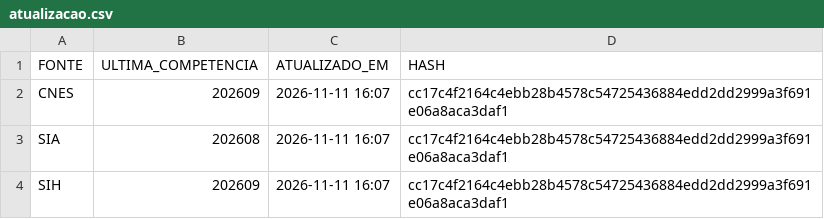
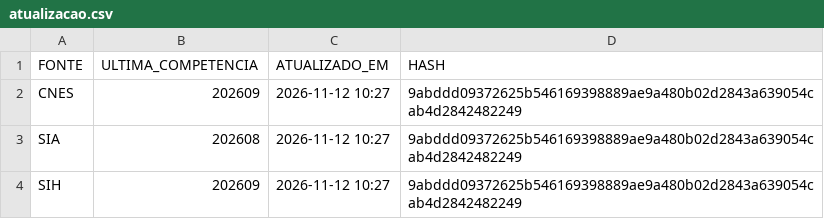
Before and after one commit to DGMOG-SES/informacoes-estrategicas-geres, a CSV file: dados/saida/atualizacao.csv, drawn as a sheet.

```diff
--- a/dados/saida/atualizacao.csv
+++ b/dados/saida/atualizacao.csv
@@ -1,4 +1,4 @@
 FONTE;ULTIMA_COMPETENCIA;ATUALIZADO_EM;HASH
-CNES;202609;2026-11-11 16:07;cc17c4f2164c4ebb28b4578c54725436884edd2dd2999a3f691e06a8aca3daf1
-SIA;202608;2026-11-11 16:07;cc17c4f2164c4ebb28b4578c54725436884edd2dd2999a3f691e06a8aca3daf1
-SIH;202609;2026-11-11 16:07;cc17c4f2164c4ebb28b4578c54725436884edd2dd2999a3f691e06a8aca3daf1
+CNES;202609;2026-11-12 10:27;9abddd09372625b546169398889ae9a480b02d2843a639054cab4d2842482249
+SIA;202608;2026-11-12 10:27;9abddd09372625b546169398889ae9a480b02d2843a639054cab4d2842482249
+SIH;202609;2026-11-12 10:27;9abddd09372625b546169398889ae9a480b02d2843a639054cab4d2842482249
```
Also changed, not shown: 4 other files.
